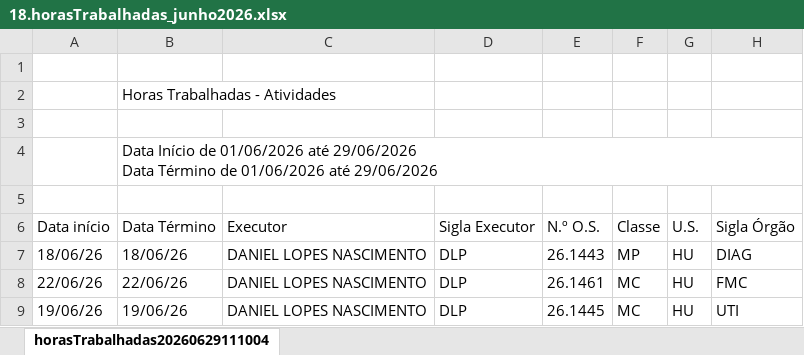
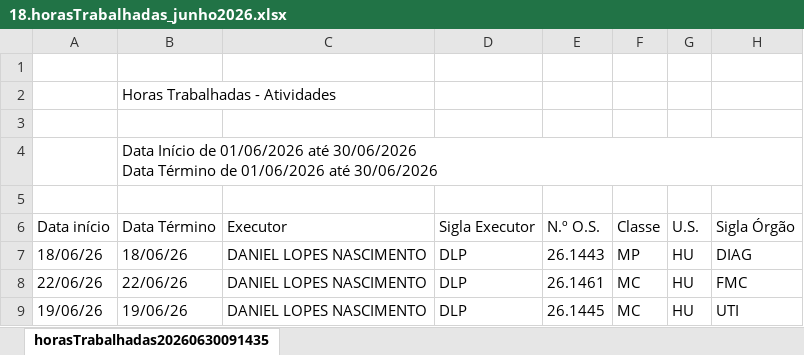
Before and after one commit to marinnapaula/conecta-hu, an Excel workbook: planilhas_gets/03.Atividades/18.horasTrabalhadas_junho2026.xlsx, sheet horasTrabalhadas20260630091435, drawn as a sheet; only a part is shown; values as stored, in another font and other column widths than the file's, no borders; ↵ is a line break in a cell; the diff names each change by its address in the sheet, - before the commit and + after, or states it on an @@ line.

```diff
--- a/planilhas_gets/03.Atividades/18.horasTrabalhadas_junho2026.xlsx (sheet horasTrabalhadas20260630091435)
+++ b/planilhas_gets/03.Atividades/18.horasTrabalhadas_junho2026.xlsx (sheet horasTrabalhadas20260630091435)
-sheet tab: horasTrabalhadas20260629111004
+sheet tab: horasTrabalhadas20260630091435
-B4 (Data Término): …01/06/2026 até 29/06/2026 ↵ Data Término de 01/06/2026 até 29/06/2026
+B4 (Data Término): …01/06/2026 até 30/06/2026 ↵ Data Término de 01/06/2026 até 30/06/2026
```
Also changed, not shown: 5 other files.
